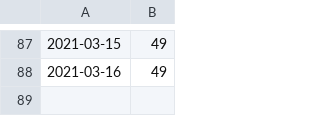
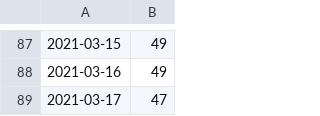
Before and after one commit to YuTan9/priceTracker, a CSV file: log.csv, drawn as a sheet; only a part is shown, gaps mark what is left out.

```diff
--- a/log.csv
+++ b/log.csv
@@ -88 +88,2 @@
 2021-03-16,49
+2021-03-17,47
```
Also changed, not shown: 1 other file.
